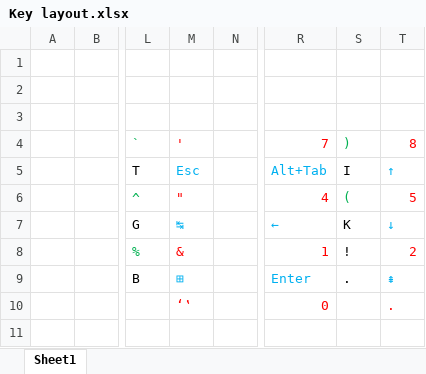
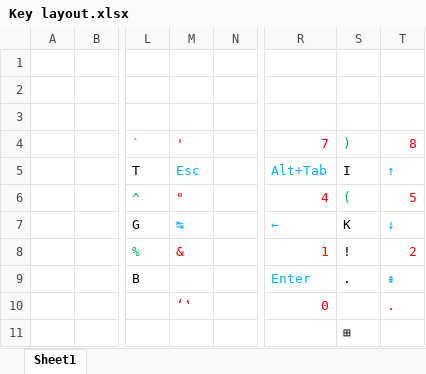
Before and after one commit to Francois-Le/Keyboard, an Excel workbook: Key layout.xlsx, sheet Sheet1, drawn as a sheet; only a part is shown, gaps mark what is left out; values as stored, in another font and other column widths than the file's, no borders; the diff names each change by its address in the sheet, - before the commit and + after, or states it on an @@ line.

```diff
--- a/Key layout.xlsx (sheet Sheet1)
+++ b/Key layout.xlsx (sheet Sheet1)
-M9 ('): ⊞
+M9 ('): (empty)
-S11 ()): (empty)
+S11 ()): ⊞
```
Also changed, not shown: 1 other file.
